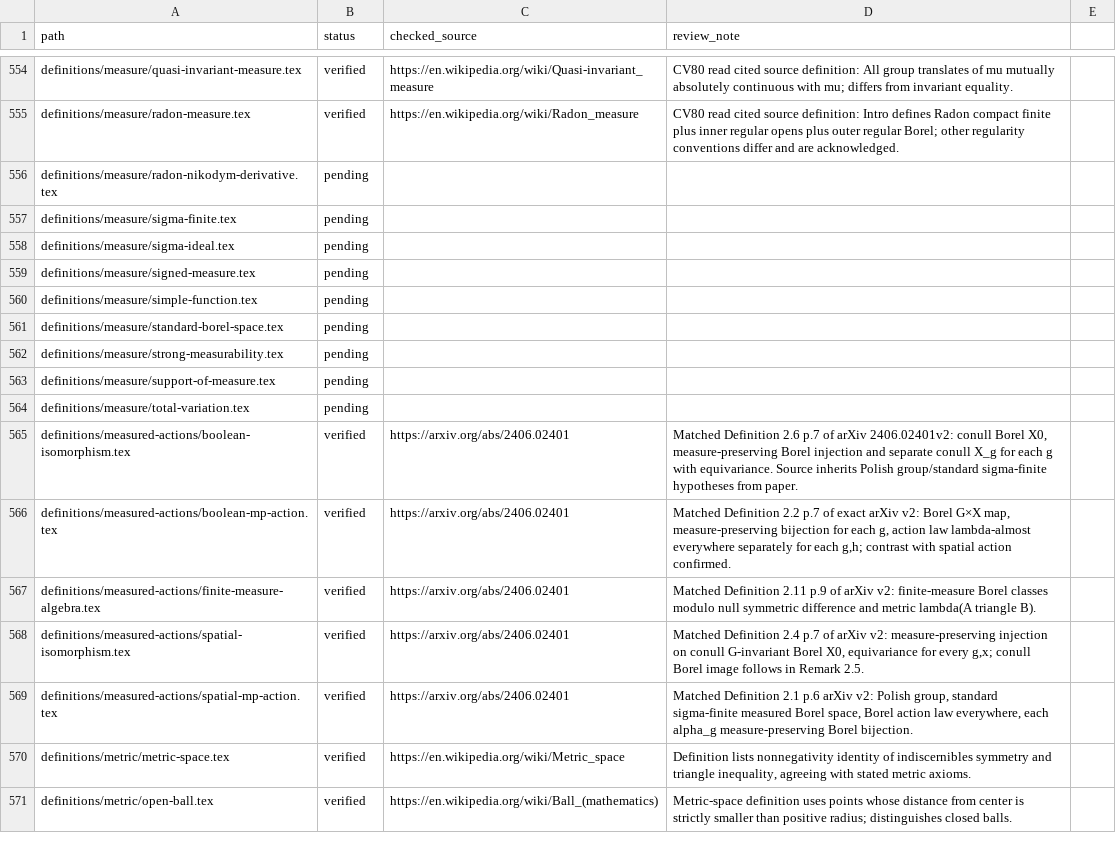
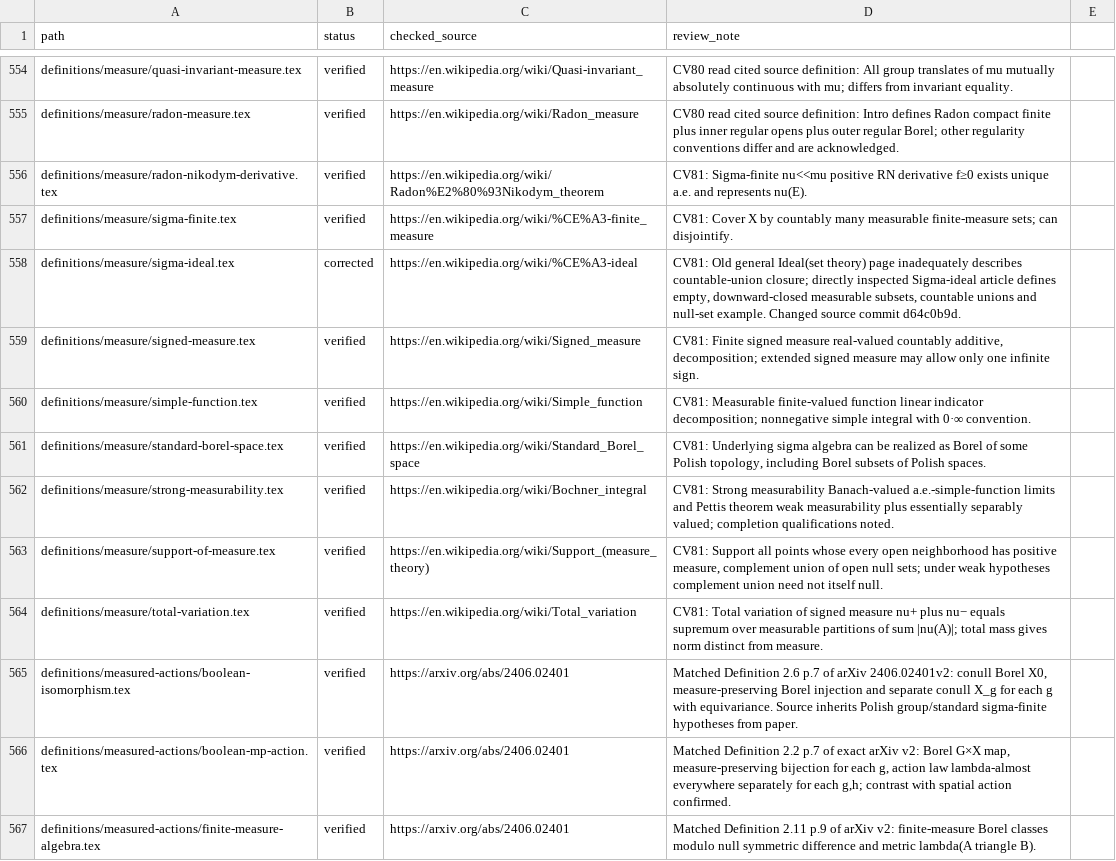
Before and after one commit to Zengez/mathDef, a CSV file: CITATION_AUDIT.csv, drawn as a sheet; only a part is shown, gaps mark what is left out; the shorter side is filled out with more unchanged rows.

Commit message:
CV81: complete remaining measure citations with direct sigma-ideal reference

```diff
--- a/CITATION_AUDIT.csv
+++ b/CITATION_AUDIT.csv
@@ -555,11 +555,11 @@ definitions/measure/quasi-invariant-measure.tex,verified,"https://en.wikipedia.o
 definitions/measure/radon-measure.tex,verified,"https://en.wikipedia.org/wiki/Radon_measure","CV80 read cited source definition: Intro defines Radon compact finite plus inner regular opens plus outer regular Borel; other regularity conventions differ and are acknowledged."
-definitions/measure/radon-nikodym-derivative.tex,pending,,
-definitions/measure/sigma-finite.tex,pending,,
-definitions/measure/sigma-ideal.tex,pending,,
-definitions/measure/signed-measure.tex,pending,,
-definitions/measure/simple-function.tex,pending,,
-definitions/measure/standard-borel-space.tex,pending,,
-definitions/measure/strong-measurability.tex,pending,,
-definitions/measure/support-of-measure.tex,pending,,
-definitions/measure/total-variation.tex,pending,,
+definitions/measure/radon-nikodym-derivative.tex,verified,"https://en.wikipedia.org/wiki/Radon%E2%80%93Nikodym_theorem","CV81: Sigma-finite nu<<mu positive RN derivative f≥0 exists unique a.e. and represents nu(E)."
+definitions/measure/sigma-finite.tex,verified,"https://en.wikipedia.org/wiki/%CE%A3-finite_measure","CV81: Cover X by countably many measurable finite-measure sets; can disjointify."
+definitions/measure/sigma-ideal.tex,corrected,"https://en.wikipedia.org/wiki/%CE%A3-ideal","CV81: Old general Ideal(set theory) page inadequately describes countable-union closure; directly inspected Sigma-ideal article defines empty, downward-closed measurable subsets, countable unions and null-set example. Changed source commit d64c0b9d."
+definitions/measure/signed-measure.tex,verified,"https://en.wikipedia.org/wiki/Signed_measure","CV81: Finite signed measure real-valued countably additive, decomposition; extended signed measure may allow only one infinite sign."
+definitions/measure/simple-function.tex,verified,"https://en.wikipedia.org/wiki/Simple_function","CV81: Measurable finite-valued function linear indicator decomposition; nonnegative simple integral with 0·∞ convention."
+definitions/measure/standard-borel-space.tex,verified,"https://en.wikipedia.org/wiki/Standard_Borel_space","CV81: Underlying sigma algebra can be realized as Borel of some Polish topology, including Borel subsets of Polish spaces."
+definitions/measure/strong-measurability.tex,verified,"https://en.wikipedia.org/wiki/Bochner_integral","CV81: Strong measurability Banach-valued a.e.-simple-function limits and Pettis theorem weak measurability plus essentially separably valued; completion qualifications noted."
+definitions/measure/support-of-measure.tex,verified,"https://en.wikipedia.org/wiki/Support_(measure_theory)","CV81: Support all points whose every open neighborhood has positive measure, complement union of open null sets; under weak hypotheses complement union need not itself null."
+definitions/measure/total-variation.tex,verified,"https://en.wikipedia.org/wiki/Total_variation","CV81: Total variation of signed measure nu+ plus nu− equals supremum over measurable partitions of sum |nu(A)|; total mass gives norm distinct from measure."
 definitions/measured-actions/boolean-isomorphism.tex,verified,"https://arxiv.org/abs/2406.02401","Matched Definition 2.6 p.7 of arXiv 2406.02401v2: conull Borel X0, measure-preserving Borel injection and separate conull X_g for each g with equivariance. Source inherits Polish group/standard sigma-finite hypotheses from paper."
```
